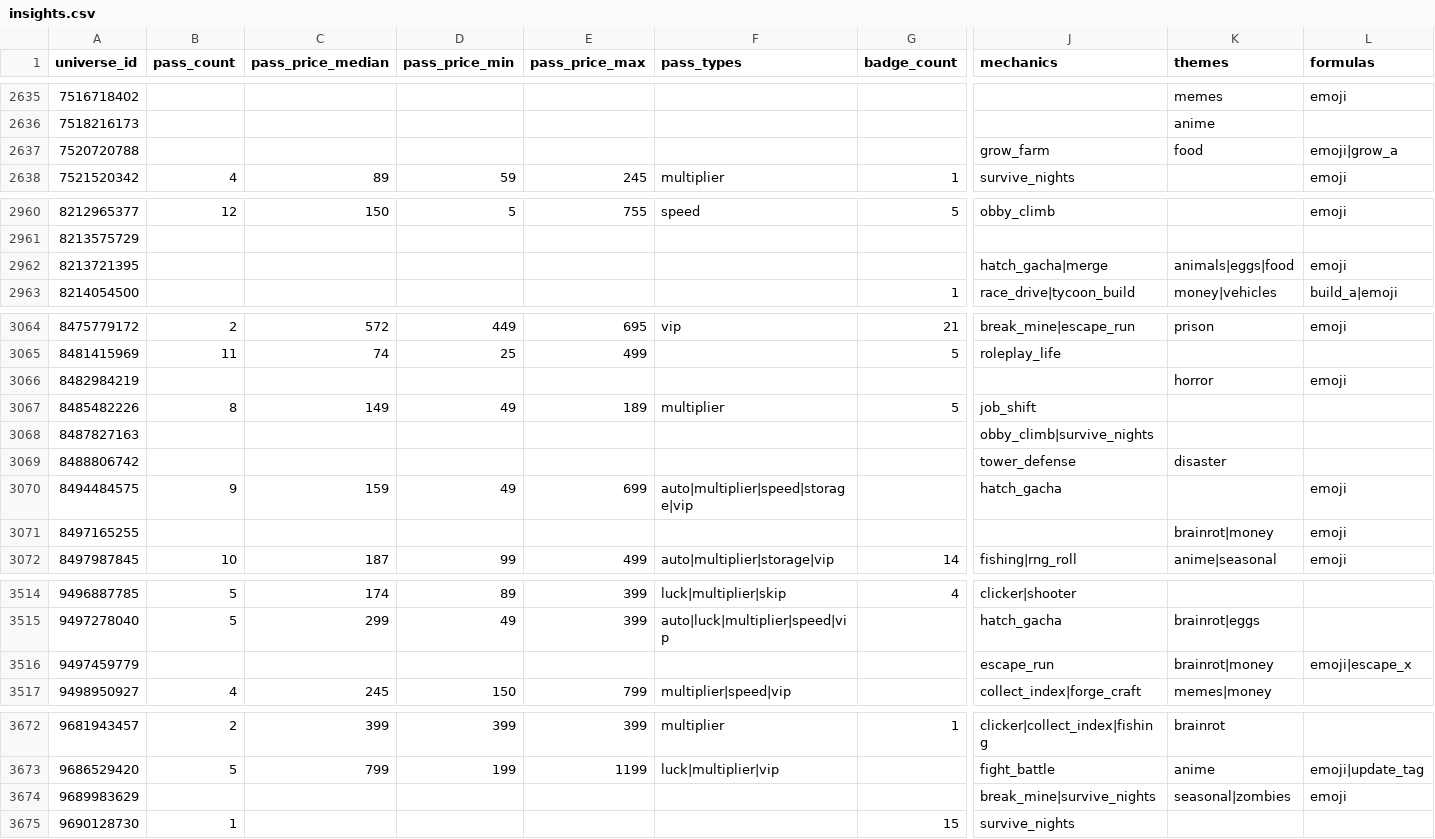
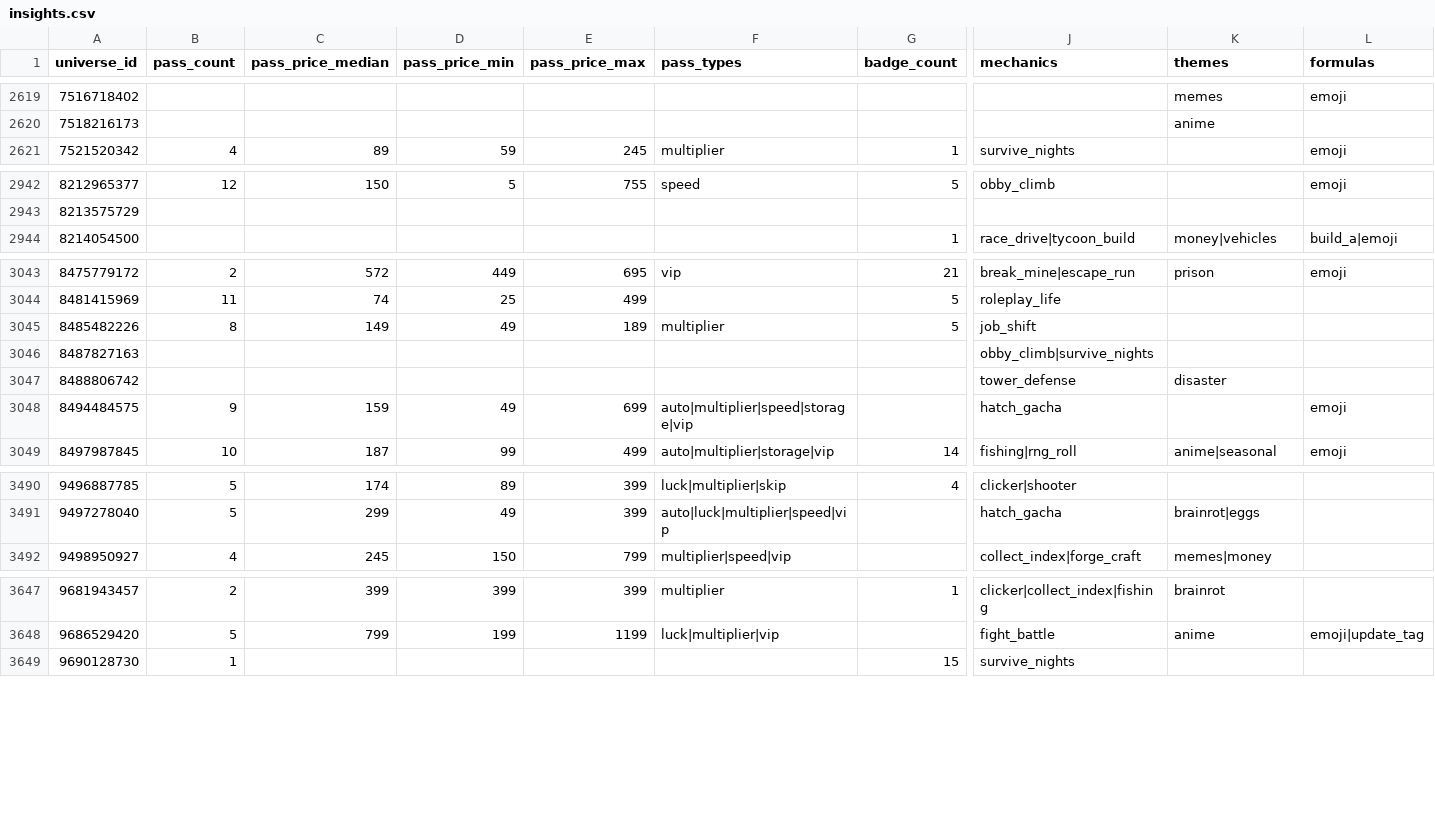
Before and after one commit to Smoove061/roblox-trend-tracker, a CSV file: data/insights.csv, drawn as a sheet; only a part is shown, gaps mark what is left out; removed rows and columns are numbered as before the commit, all else as after; rows hold the shown columns only; the diff covers the shown part only; the diff names each change by its address in the sheet, - before the commit and + after, or states it on an @@ line.

```diff
--- a/data/insights.csv
+++ b/data/insights.csv
-row 2637: 7520720788 |  |  |  |  |  |  | grow_farm | food | emoji|grow_a
-row 2962: 8213721395 |  |  |  |  |  |  | hatch_gacha|merge | animals|eggs|food | emoji
-row 3066: 8482984219 |  |  |  |  |  |  |  | horror | emoji
-row 3071: 8497165255 |  |  |  |  |  |  |  | brainrot|money | emoji
-row 3516: 9497459779 |  |  |  |  |  |  | escape_run | brainrot|money | emoji|escape_x
-row 3674: 9689983629 |  |  |  |  |  |  | break_mine|survive_nights | seasonal|zombies | emoji
```
Also changed, not shown: 22 added rows and 29 removed rows elsewhere in this file.
